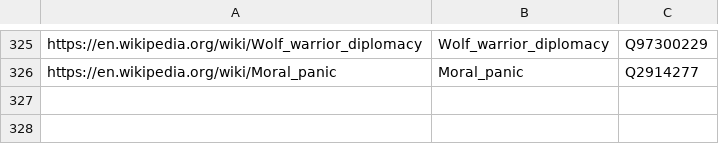
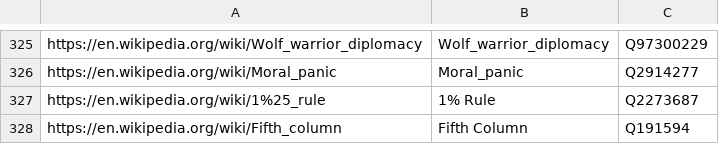
Before and after one commit to yuhonas/learntlist.com, a CSV file: db/seeds.csv, drawn as a sheet; only a part is shown, gaps mark what is left out.

Commit message:
new seeds/seeding script

```diff
--- a/db/seeds.csv
+++ b/db/seeds.csv
@@ -326 +326,3 @@ https://en.wikipedia.org/wiki/Wolf_warrior_diplomacy,Wolf_warrior_diplomacy,Q973
 https://en.wikipedia.org/wiki/Moral_panic,Moral_panic,Q2914277
+https://en.wikipedia.org/wiki/1%25_rule,1% Rule,Q2273687
+https://en.wikipedia.org/wiki/Fifth_column,Fifth Column,Q191594
```
Also changed, not shown: 1 other file.
